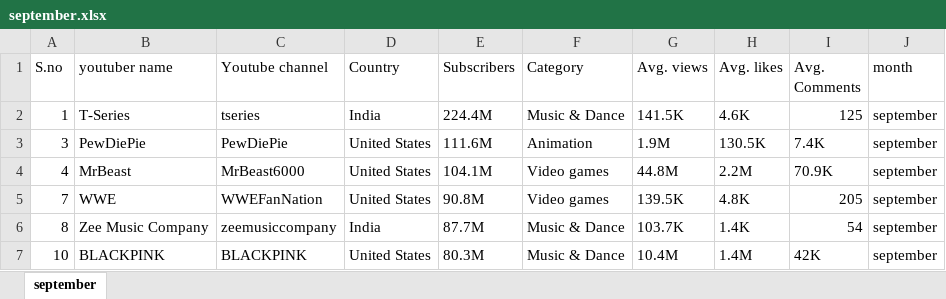
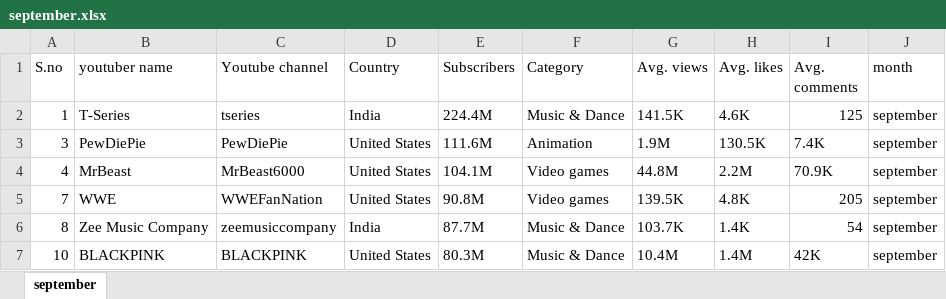
Before and after one commit to alessiav8/youtubers_analysis, an Excel workbook: datasets/september.xlsx, sheet september, drawn as a sheet; only a part is shown; values as stored, in another font and other column widths than the file's, no borders; the diff names each change by its address in the sheet, - before the commit and + after, or states it on an @@ line.

```diff
--- a/datasets/september.xlsx (sheet september)
+++ b/datasets/september.xlsx (sheet september)
-I1: Avg. Comments
+I1: Avg. comments
```
Also changed, not shown: 3 other files.
